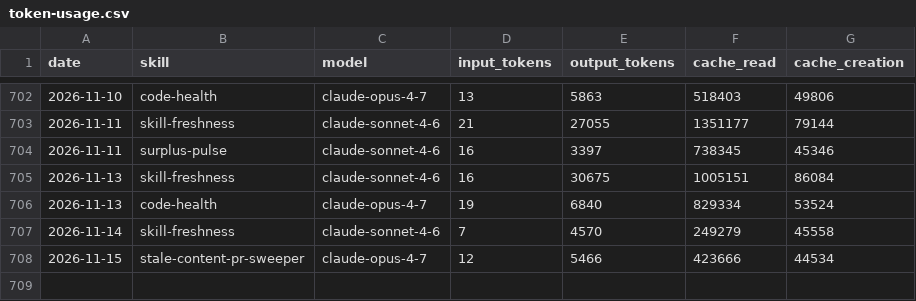
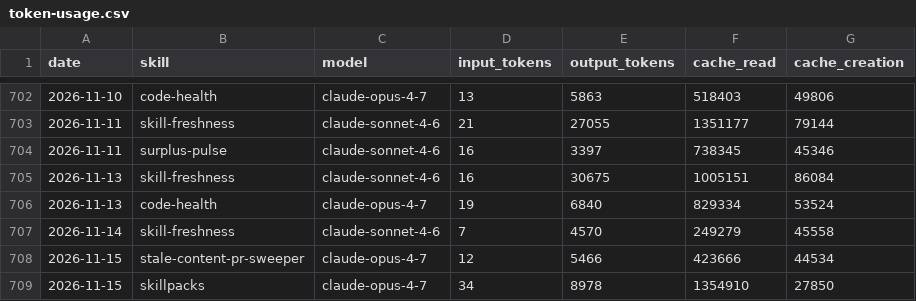
Before and after one commit to swarm-ai-research/aeon, a CSV file: memory/token-usage.csv, drawn as a sheet; only a part is shown, gaps mark what is left out; the diff names each change by its address in the sheet, - before the commit and + after, or states it on an @@ line.

Commit message:
chore(skillpacks): auto-commit 2026-11-15

```diff
--- a/memory/token-usage.csv
+++ b/memory/token-usage.csv
+row 709: 2026-11-15 | skillpacks | claude-opus-4-7 | 34 | 8978 | 1354910 | 27850
```
Also changed, not shown: 7 other files.
